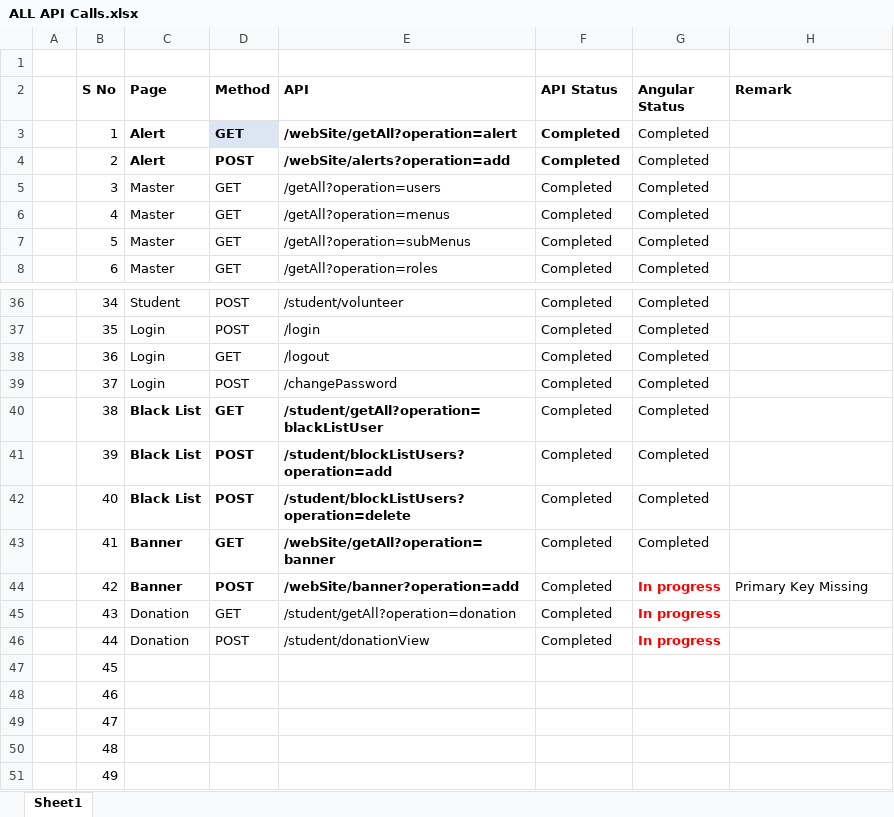
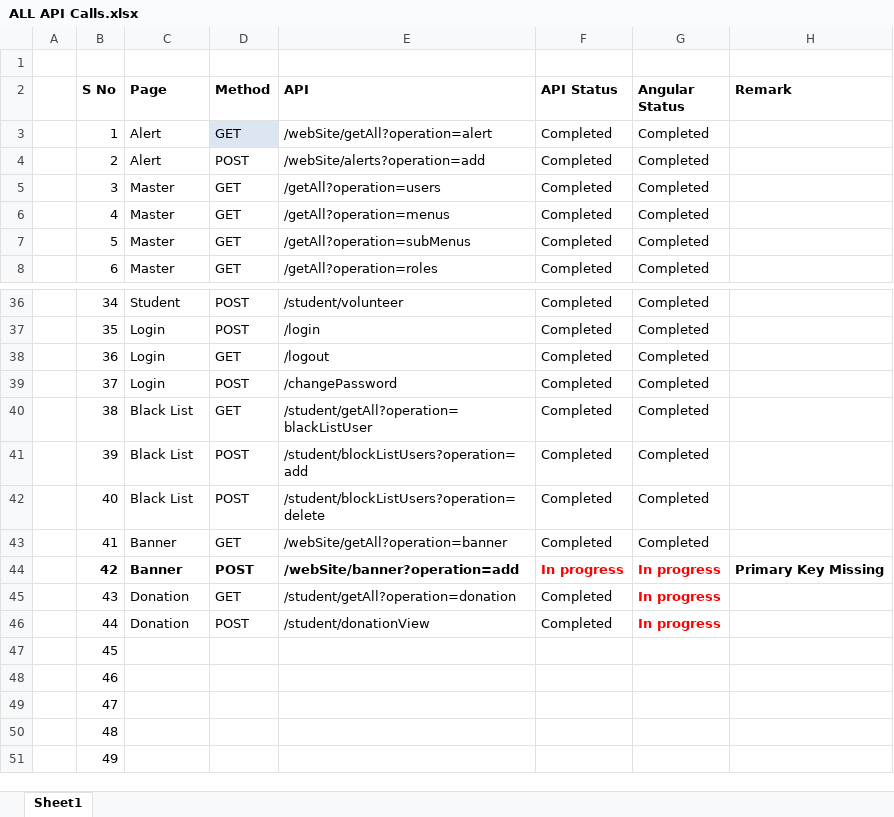
Before and after one commit to praneeth-bigtapp/yoga_excelsheet, an Excel workbook: ALL API Calls.xlsx, sheet Sheet1, drawn as a sheet; only a part is shown, gaps mark what is left out; values as stored, in another font and other column widths than the file's, no borders; table styles not drawn; the diff names each change by its address in the sheet, - before the commit and + after, or states it on an @@ line.

```diff
--- a/ALL API Calls.xlsx (sheet Sheet1)
+++ b/ALL API Calls.xlsx (sheet Sheet1)
-C3:F4 bold: on
+C3:F4 bold: off
-C40:E43 bold: on
+C40:E43 bold: off
-B44 bold: off
+B44 bold: on
-F44 (API Status): Completed
+F44 (API Status): In progress
@@ F44 bold: off → on, text colour: black → #FF0000 @@
-H44 bold: off
+H44 bold: on
```
Also changed, not shown: Traditional Yoga Updated Document.xlsx.
